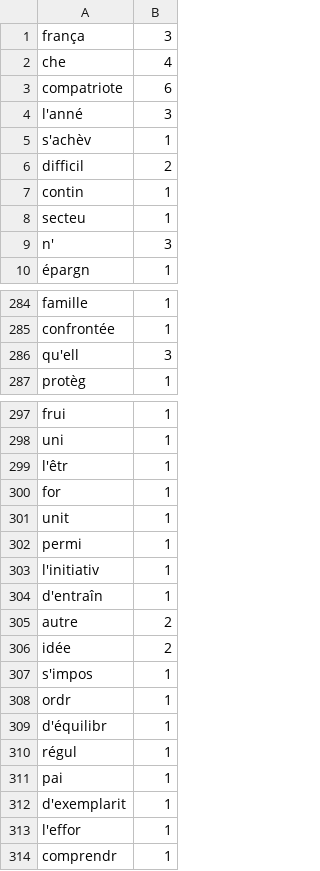
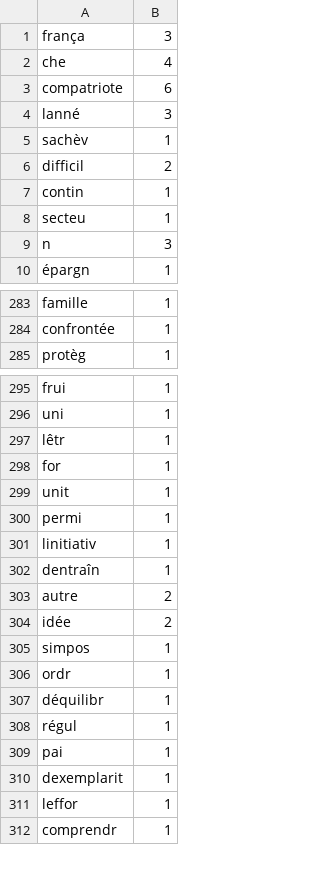
Before and after one commit to AddexiOne/SAE, a CSV file: prog/code/v3a/results/SARKOZY/2009.csv, drawn as a sheet; only a part is shown, gaps mark what is left out; the diff covers the shown part only.

```diff
--- a/prog/code/v3a/results/SARKOZY/2009.csv
+++ b/prog/code/v3a/results/SARKOZY/2009.csv
@@ -3,4 +3,4 @@ che,4
 compatriote,6
-l'anné,3
-s'achèv,1
+lanné,3
+sachèv,1
 difficil,2
@@ -8,3 +8,3 @@ contin,1
 secteu,1
-n',3
+n,3
 épargn,1
@@ -285,3 +284,2 @@ famille,1
 confrontée,1
-qu'ell,3
 protèg,1
@@ -298,3 +296,3 @@ frui,1
 uni,1
-l'êtr,1
+lêtr,1
 for,1
@@ -302,13 +300,13 @@ unit,1
 permi,1
-l'initiativ,1
-d'entraîn,1
+linitiativ,1
+dentraîn,1
 autre,2
 idée,2
-s'impos,1
+simpos,1
 ordr,1
-d'équilibr,1
+déquilibr,1
 régul,1
 pai,1
-d'exemplarit,1
-l'effor,1
+dexemplarit,1
+leffor,1
 comprendr,1
```
Also changed, not shown: 1 removed row and 33 edited cells elsewhere in this file, prog/code/v3a/results/CHIRAC/1998.csv, prog/code/v3a/results/CHIRAC/1999.csv, 38 other files.
